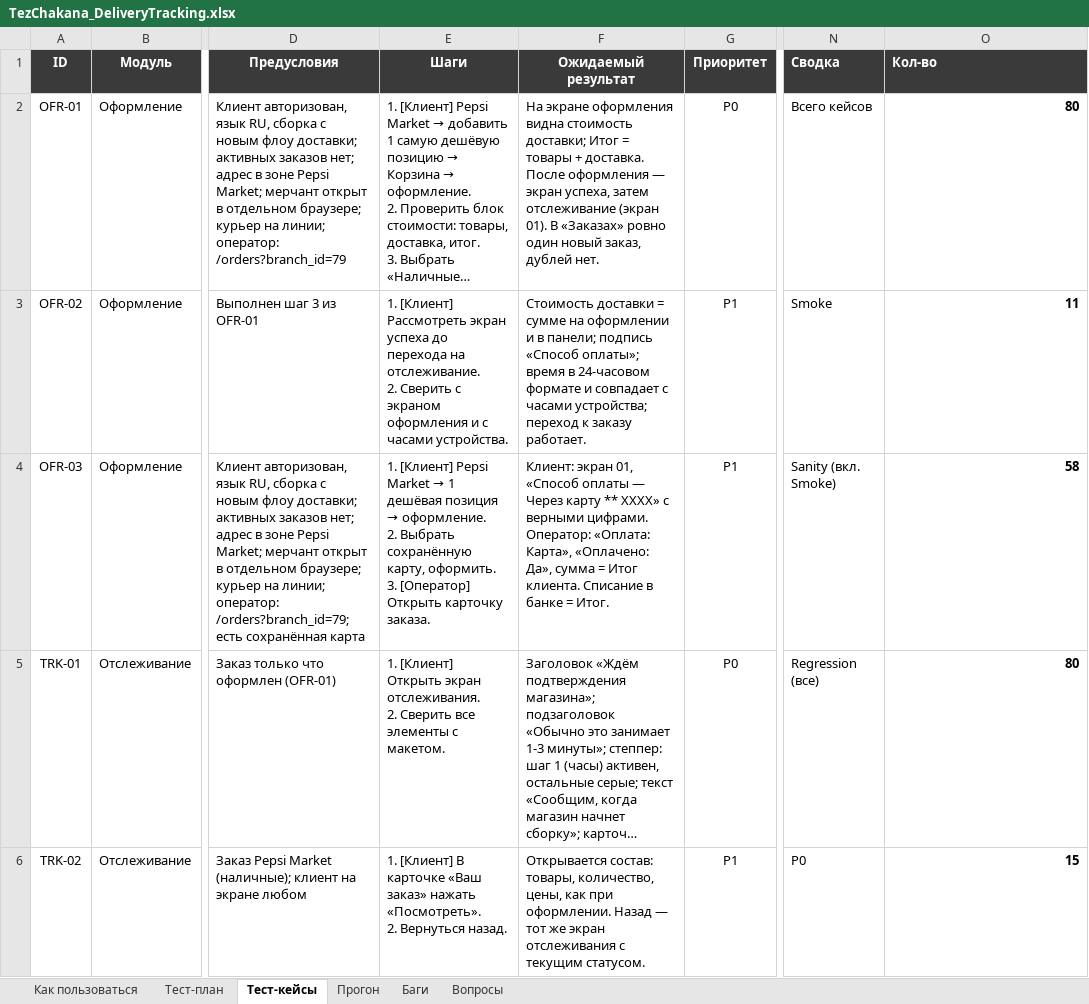
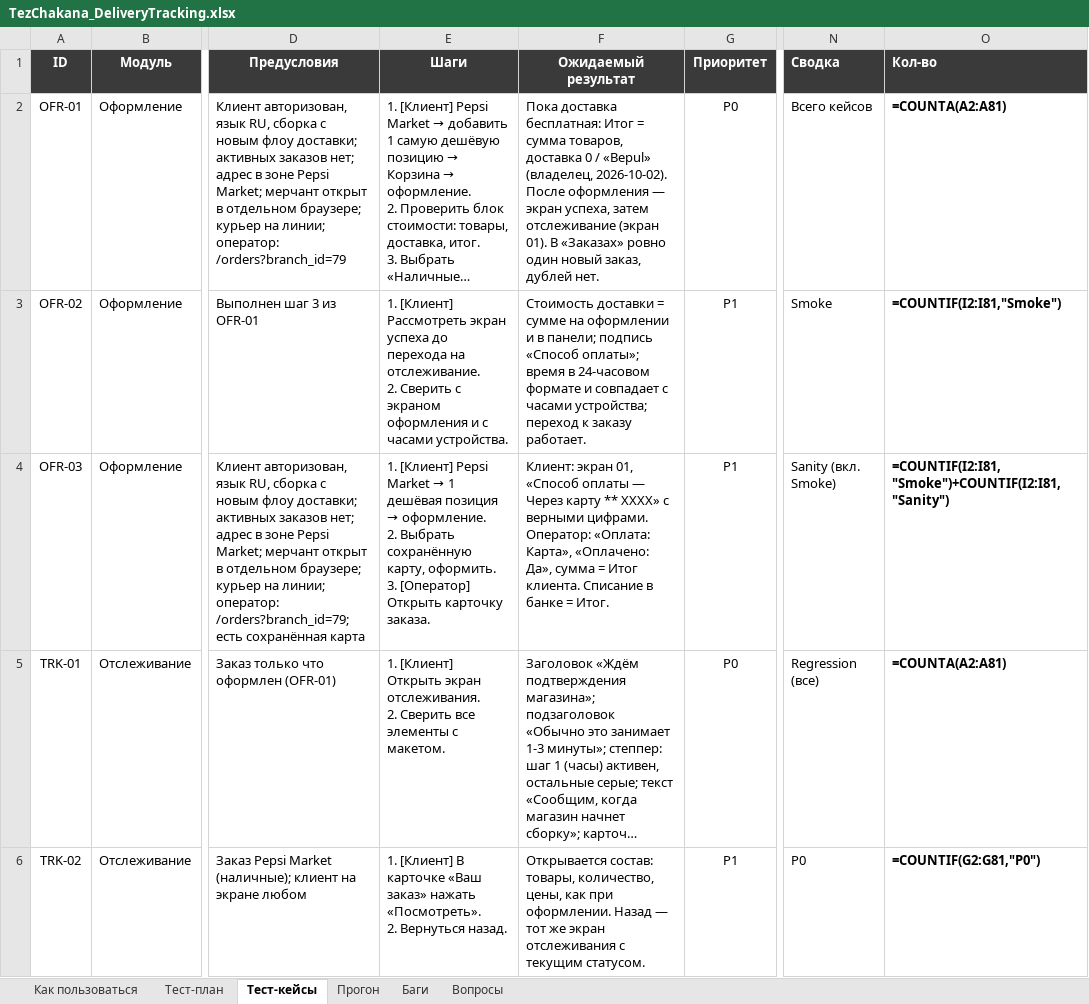
Before and after one commit to TSGafurov/TezChakanaAutotests, an Excel workbook: docs/manual/TezChakana_DeliveryTracking.xlsx, sheet Тест-кейсы, drawn as a sheet; only a part is shown, gaps mark what is left out; long unchanged cells end in …; values as stored, in another font and other column widths than the file's, no borders; formulas without a stored value are shown as written; charts and pictures and conditional formats not drawn; the diff covers the shown part only; the diff names each change by its address in the sheet, - before the commit and + after, or states it on an @@ line.

```diff
--- a/docs/manual/TezChakana_DeliveryTracking.xlsx (sheet Тест-кейсы)
+++ b/docs/manual/TezChakana_DeliveryTracking.xlsx (sheet Тест-кейсы)
-F2 (Ожидаемый результат): На экране оформления видна стоимость доставки; Итог = товары + доставка. После оформления…
+F2 (Ожидаемый результат): Пока доставка бесплатная: Итог = сумма товаров, доставка 0 / «Bepul» (владелец, 2026-10-02). После оформления…
-O2 (Кол-во): 80
+O2 (Кол-во): =COUNTA(A2:A81)
-O3 (Кол-во): 11
+O3 (Кол-во): =COUNTIF(I2:I81,"Smoke")
-O4 (Кол-во): 58
+O4 (Кол-во): =COUNTIF(I2:I81,"Smoke")+COUNTIF(I2:I81,"Sanity")
-O5 (Кол-во): 80
+O5 (Кол-во): =COUNTA(A2:A81)
-O6 (Кол-во): 15
+O6 (Кол-во): =COUNTIF(G2:G81,"P0")
```
Also changed, not shown: 4 edited cells elsewhere in this sheet, sheet Прогон, sheet Баги, sheet Вопросы, charts or pictures, docs/manual/TezChakana_TestPlan.xlsx, 2 other files.
